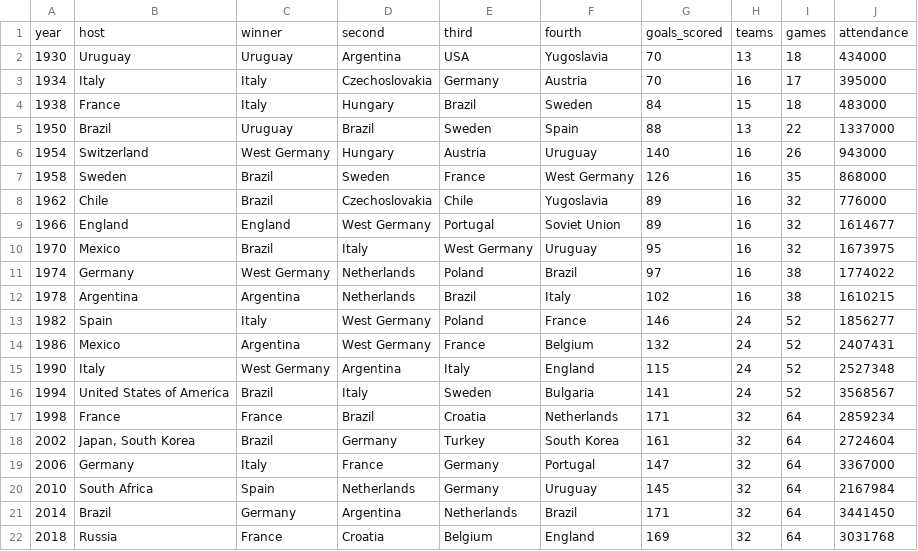
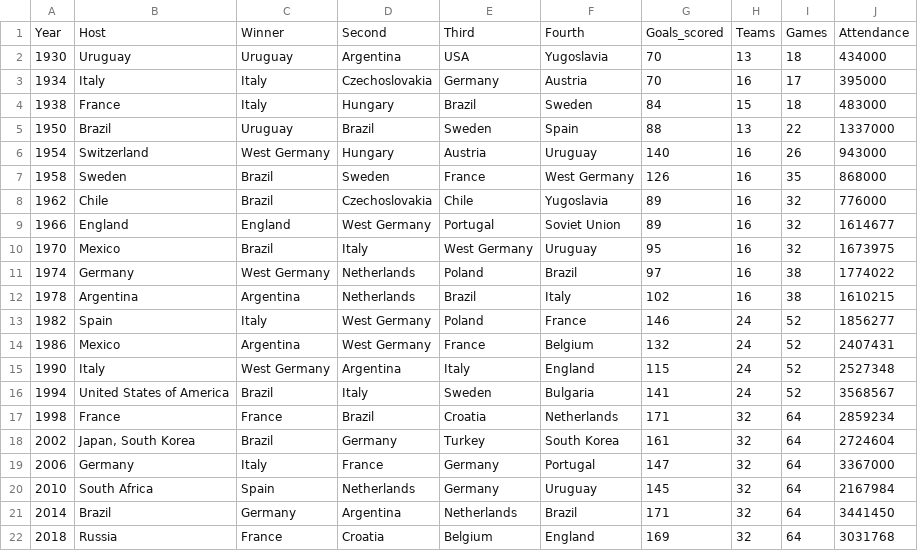
Before and after one commit to dteh0003/3179, a CSV file: FIT3179Ass2/data/FifaWorldCupAttendance.csv, drawn as a sheet.

Commit message:
Update FifaWorldCupAttendance.csv

```diff
--- a/FIT3179Ass2/data/FifaWorldCupAttendance.csv
+++ b/FIT3179Ass2/data/FifaWorldCupAttendance.csv
@@ -1,2 +1,2 @@
-year,host,winner,second,third,fourth,goals_scored,teams,games,attendance
+Year,Host,Winner,Second,Third,Fourth,Goals_scored,Teams,Games,Attendance
 1930,Uruguay,Uruguay,Argentina,USA,Yugoslavia,70,13,18,434000
```
